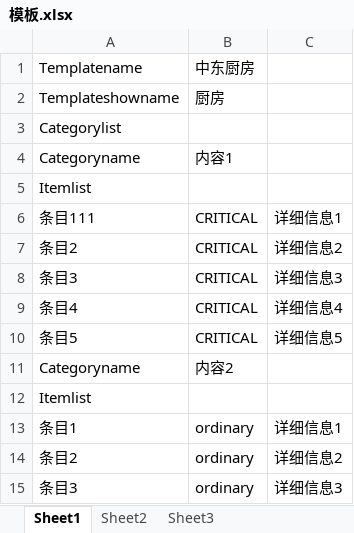
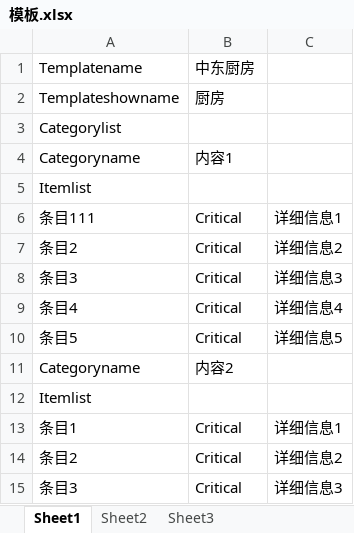
Before and after one commit to JiajunZhou-ws/eaduitingwebsite, an Excel workbook: static/Uploads/模板.xlsx, sheet Sheet1, drawn as a sheet; values as stored, in another font and other column widths than the file's, no borders; the diff names each change by its address in the sheet, - before the commit and + after, or states it on an @@ line.

```diff
--- a/static/Uploads/模板.xlsx (sheet Sheet1)
+++ b/static/Uploads/模板.xlsx (sheet Sheet1)
-B6:B10: CRITICAL
+B6:B10: Critical
-B13:B15: ordinary
+B13:B15: Critical
```
Also changed, not shown: 4 other files.
